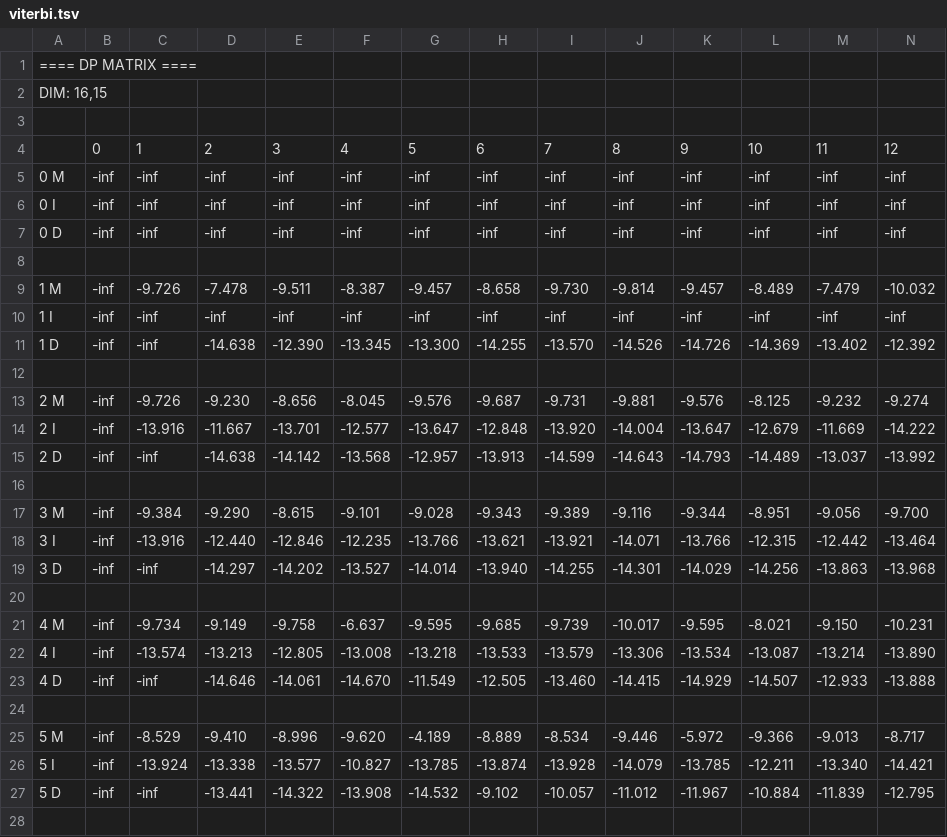
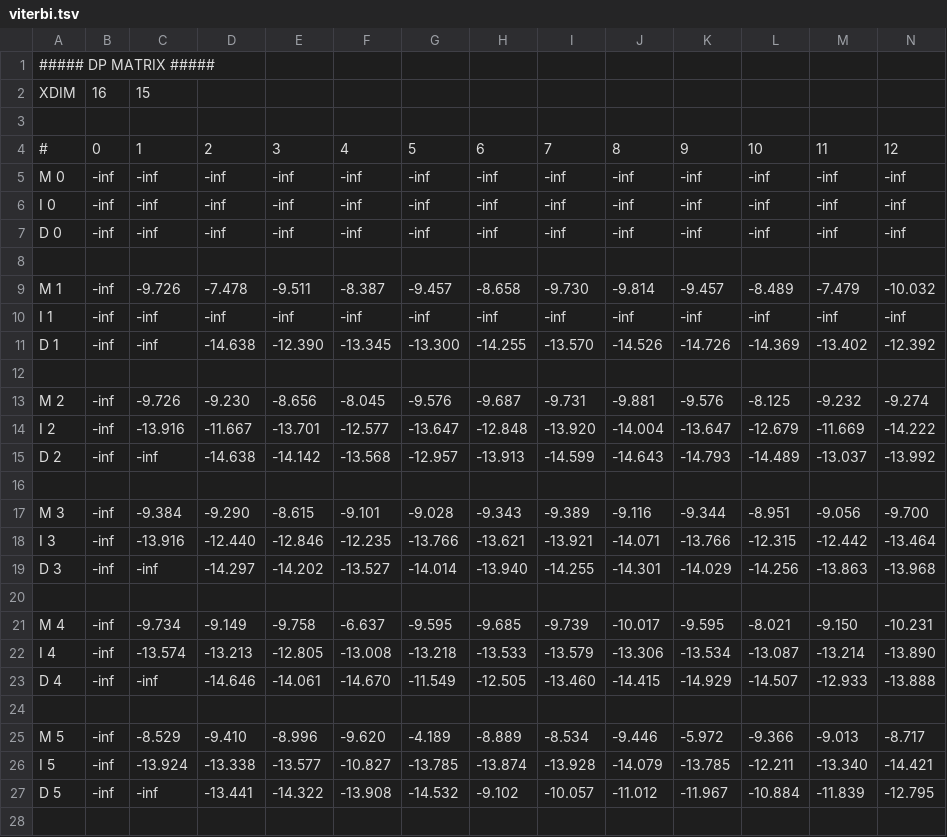
Before and after one commit to davidrich27/cloud_fwdbck, a TSV file: bin/viterbi.tsv, drawn as a sheet; only a part is shown; removed rows and columns are numbered as before the commit, all else as after; rows hold the shown columns only; the diff covers the shown part only; the diff names each change by its address in the sheet, - before the commit and + after, or states it on an @@ line.

```diff
--- a/bin/viterbi.tsv
+++ b/bin/viterbi.tsv
-A1: ==== DP MATRIX ====
+A1: ##### DP MATRIX #####
-row 2: DIM: 16,15
+row 2: XDIM | 16 | 15
-A4: (empty)
+A4: #
-A5: 0 M
+A5: M 0
-A6: 0 I
+A6: I 0
-A7: 0 D
+A7: D 0
-A9: 1 M
+A9: M 1
-A10: 1 I
+A10: I 1
-A11: 1 D
+A11: D 1
-A13: 2 M
+A13: M 2
-A14: 2 I
+A14: I 2
-A15: 2 D
+A15: D 2
-A17: 3 M
+A17: M 3
-A18: 3 I
+A18: I 3
-A19: 3 D
+A19: D 3
-A21: 4 M
+A21: M 4
-A22: 4 I
+A22: I 4
-A23: 4 D
+A23: D 4
-A25: 5 M
+A25: M 5
-A26: 5 I
+A26: I 5
-A27: 5 D
+A27: D 5
```
Also changed, not shown: 39 edited cells elsewhere in this file, bin/forward.tsv, 20 other files.
